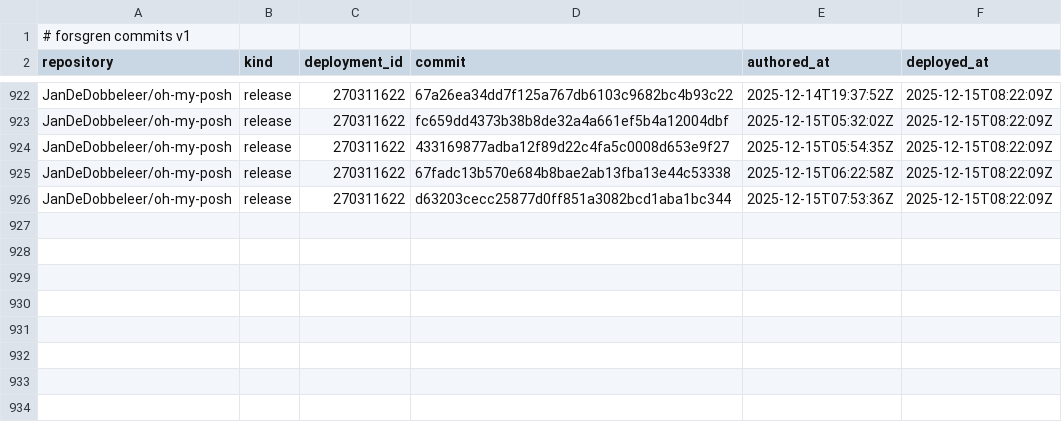
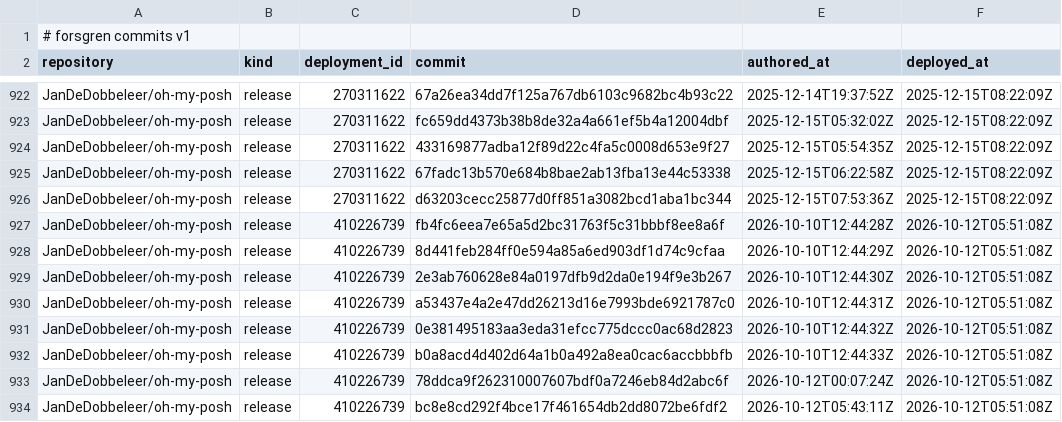
Before and after one commit to JanDeDobbeleer/forsgren, a CSV file: data/commits.csv, drawn as a sheet; only a part is shown, gaps mark what is left out; the diff names each change by its address in the sheet, - before the commit and + after, or states it on an @@ line.

```diff
--- a/data/commits.csv
+++ b/data/commits.csv
+row 927: JanDeDobbeleer/oh-my-posh | release | 410226739 | fb4fc6eea7e65a5d2bc31763f5c31bbbf8ee8a6f | 2026-10-10T12:44:28Z | 2026-10-12T05:51:08Z
+row 928: JanDeDobbeleer/oh-my-posh | release | 410226739 | 8d441feb284ff0e594a85a6ed903df1d74c9cfaa | 2026-10-10T12:44:29Z | 2026-10-12T05:51:08Z
+row 929: JanDeDobbeleer/oh-my-posh | release | 410226739 | 2e3ab760628e84a0197dfb9d2da0e194f9e3b267 | 2026-10-10T12:44:30Z | 2026-10-12T05:51:08Z
+row 930: JanDeDobbeleer/oh-my-posh | release | 410226739 | a53437e4a2e47dd26213d16e7993bde6921787c0 | 2026-10-10T12:44:31Z | 2026-10-12T05:51:08Z
+row 931: JanDeDobbeleer/oh-my-posh | release | 410226739 | 0e381495183aa3eda31efcc775dccc0ac68d2823 | 2026-10-10T12:44:32Z | 2026-10-12T05:51:08Z
+row 932: JanDeDobbeleer/oh-my-posh | release | 410226739 | b0a8acd4d402d64a1b0a492a8ea0cac6accbbbfb | 2026-10-10T12:44:33Z | 2026-10-12T05:51:08Z
+row 933: JanDeDobbeleer/oh-my-posh | release | 410226739 | 78ddca9f262310007607bdf0a7246eb84d2abc6f | 2026-10-12T00:07:24Z | 2026-10-12T05:51:08Z
+row 934: JanDeDobbeleer/oh-my-posh | release | 410226739 | bc8e8cd292f4bce17f461654db2dd8072be6fdf2 | 2026-10-12T05:43:11Z | 2026-10-12T05:51:08Z
```
Also changed, not shown: data/deployments.csv, 1 other file.
